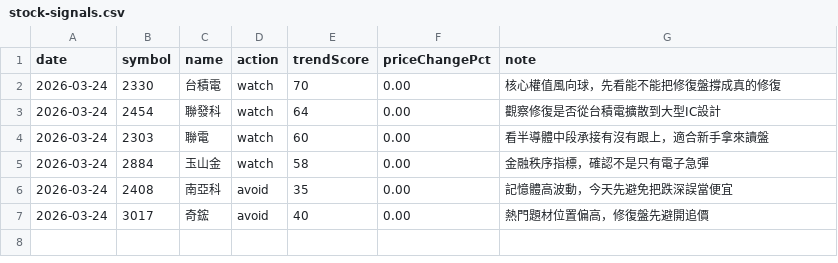
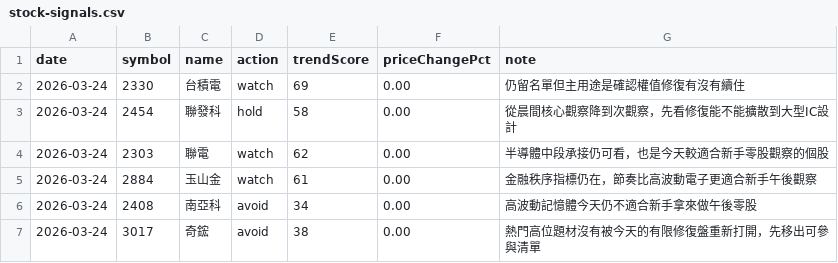
Before and after one commit to clawkomemushi-cell/stock-dashboard-zh, a CSV file: data/csv/stock-signals.csv, drawn as a sheet.

```diff
--- a/data/csv/stock-signals.csv
+++ b/data/csv/stock-signals.csv
@@ -1,7 +1,7 @@
 date,symbol,name,action,trendScore,priceChangePct,note
-2026-03-24,2330,台積電,watch,70,0.00,核心權值風向球，先看能不能把修復盤撐成真的修復
-2026-03-24,2454,聯發科,watch,64,0.00,觀察修復是否從台積電擴散到大型IC設計
-2026-03-24,2303,聯電,watch,60,0.00,看半導體中段承接有沒有跟上，適合新手拿來讀盤
-2026-03-24,2884,玉山金,watch,58,0.00,金融秩序指標，確認不是只有電子急彈
-2026-03-24,2408,南亞科,avoid,35,0.00,記憶體高波動，今天先避免把跌深誤當便宜
-2026-03-24,3017,奇鋐,avoid,40,0.00,熱門題材位置偏高，修復盤先避開追價
+2026-03-24,2330,台積電,watch,69,0.00,仍留名單但主用途是確認權值修復有沒有續住
+2026-03-24,2454,聯發科,hold,58,0.00,從晨間核心觀察降到次觀察，先看修復能不能擴散到大型IC設計
+2026-03-24,2303,聯電,watch,62,0.00,半導體中段承接仍可看，也是今天較適合新手零股觀察的個股
+2026-03-24,2884,玉山金,watch,61,0.00,金融秩序指標仍在，節奏比高波動電子更適合新手午後觀察
+2026-03-24,2408,南亞科,avoid,34,0.00,高波動記憶體今天仍不適合新手拿來做午後零股
+2026-03-24,3017,奇鋐,avoid,38,0.00,熱門高位題材沒有被今天的有限修復盤重新打開，先移出可參與清單
```
Also changed, not shown: 10 other files.
